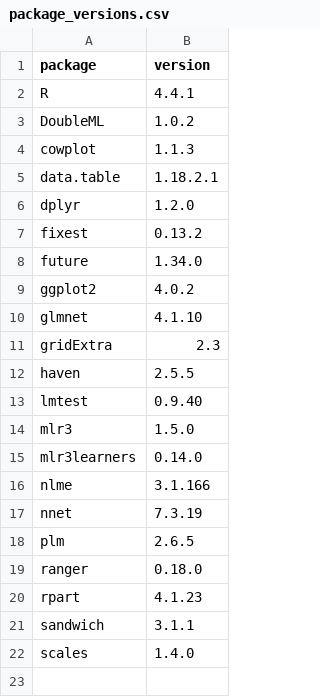
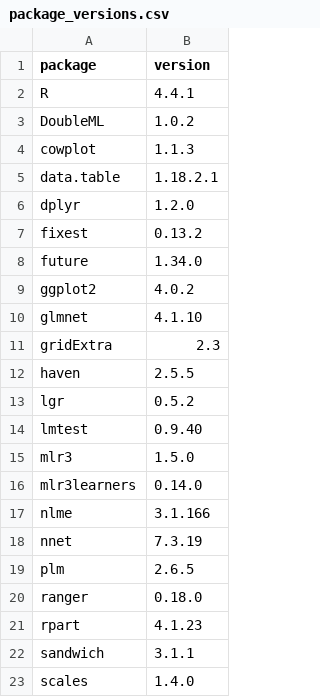
Before and after one commit to mvdberg1/msc-thesis-dml-social-media-mental-health, a CSV file: R/package_versions.csv, drawn as a sheet.

Commit message:
Restructure replication package around core scripts

```diff
--- a/R/package_versions.csv
+++ b/R/package_versions.csv
@@ -12,2 +12,3 @@ gridExtra,2.3
 haven,2.5.5
+lgr,0.5.2
 lmtest,0.9.40
```
Also changed, not shown: 18 other files.
